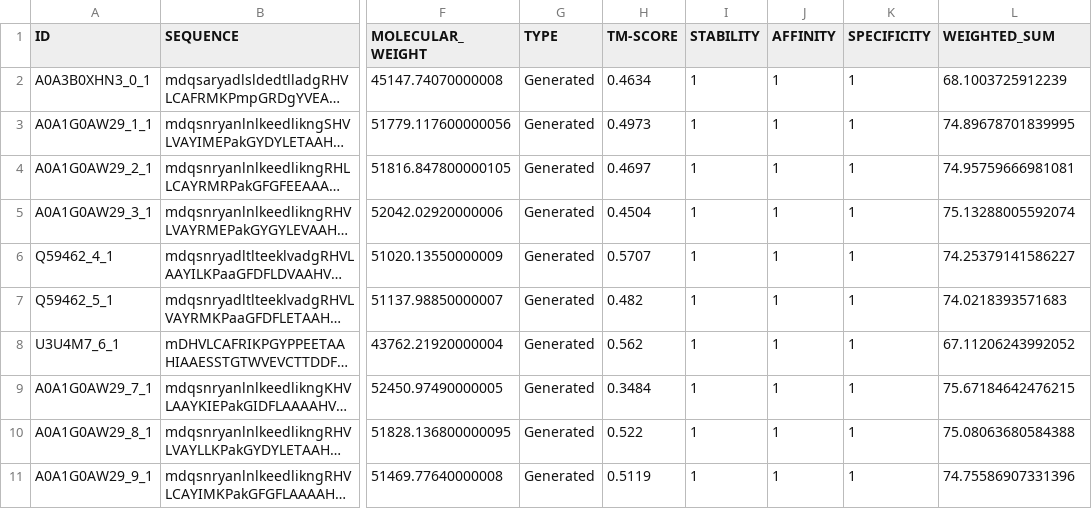
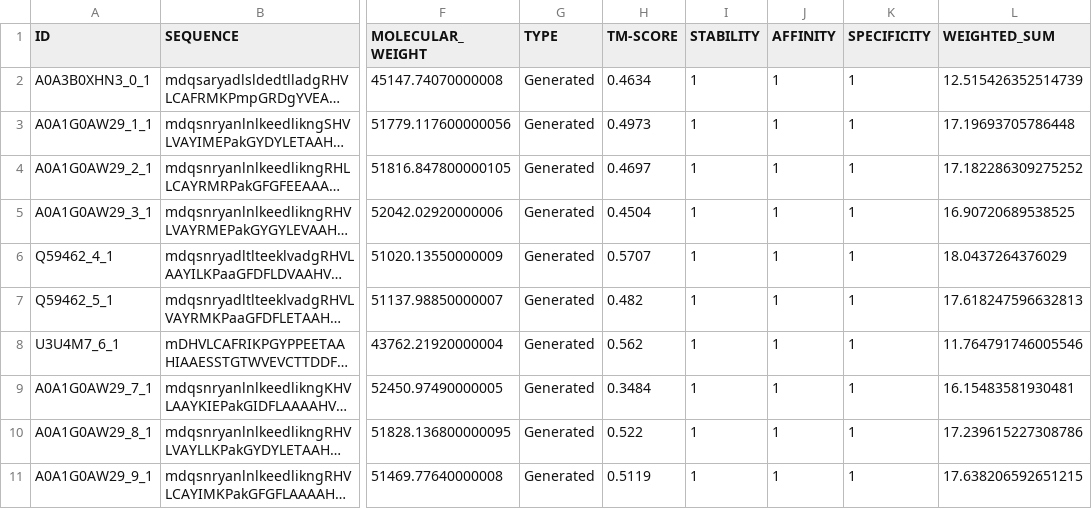
Before and after one commit to emilkack123/BB103X_final, a CSV file: results/weighted_results.csv, drawn as a sheet; only a part is shown, gaps mark what is left out; long unchanged cells end in …; the diff covers the shown part only; the diff names each change by its address in the sheet, - before the commit and + after, or states it on an @@ line.

Commit message:
added code so hydrophobicity, pI, length and weight are selected for the natural average, edited TM-score manually so natural have 0 tm score for natural to be added, this code or tm code will need to be changed in future

```diff
--- a/results/weighted_results.csv
+++ b/results/weighted_results.csv
-L2 (WEIGHTED_SUM): 68.1003725912239
+L2 (WEIGHTED_SUM): 12.515426352514739
-L3 (WEIGHTED_SUM): 74.89678701839995
+L3 (WEIGHTED_SUM): 17.19693705786448
-L4 (WEIGHTED_SUM): 74.95759666981081
+L4 (WEIGHTED_SUM): 17.182286309275252
-L5 (WEIGHTED_SUM): 75.13288005592074
+L5 (WEIGHTED_SUM): 16.90720689538525
-L6 (WEIGHTED_SUM): 74.25379141586227
+L6 (WEIGHTED_SUM): 18.0437264376029
-L7 (WEIGHTED_SUM): 74.0218393571683
+L7 (WEIGHTED_SUM): 17.618247596632813
-L8 (WEIGHTED_SUM): 67.11206243992052
+L8 (WEIGHTED_SUM): 11.764791746005546
-L9 (WEIGHTED_SUM): 75.67184642476215
+L9 (WEIGHTED_SUM): 16.15483581930481
-L10 (WEIGHTED_SUM): 75.08063680584388
+L10 (WEIGHTED_SUM): 17.239615227308786
-L11 (WEIGHTED_SUM): 74.75586907331396
+L11 (WEIGHTED_SUM): 17.638206592651215
```
Also changed, not shown: 10 added rows elsewhere in this file, results/final_results.csv, results/tm_scores/tm_score_gen_seq.csv, 2 other files.
